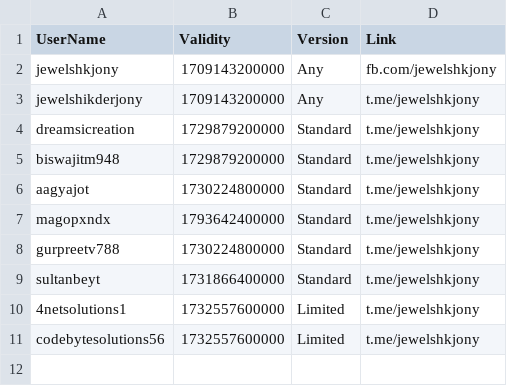
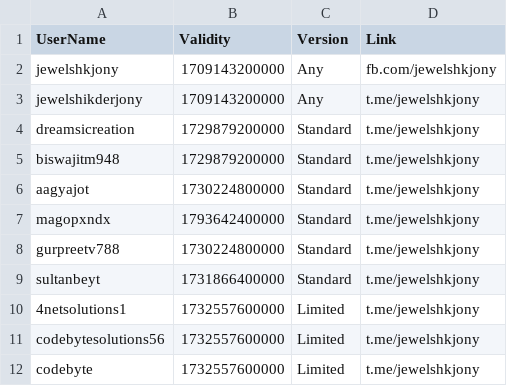
Before and after one commit to jewelshkjony/PublicFolder, a CSV file: AppLovinMax.csv, drawn as a sheet; the diff names each change by its address in the sheet, - before the commit and + after, or states it on an @@ line.

Commit message:
Update AppLovinMax.csv

```diff
--- a/AppLovinMax.csv
+++ b/AppLovinMax.csv
+row 12: codebyte | 1732557600000 | Limited | t.me/jewelshkjony
```
